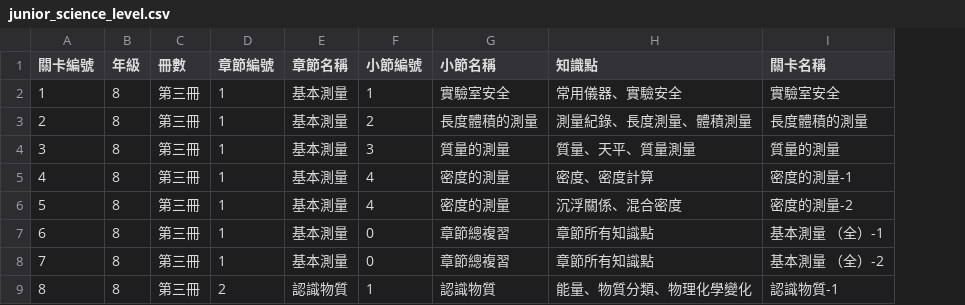
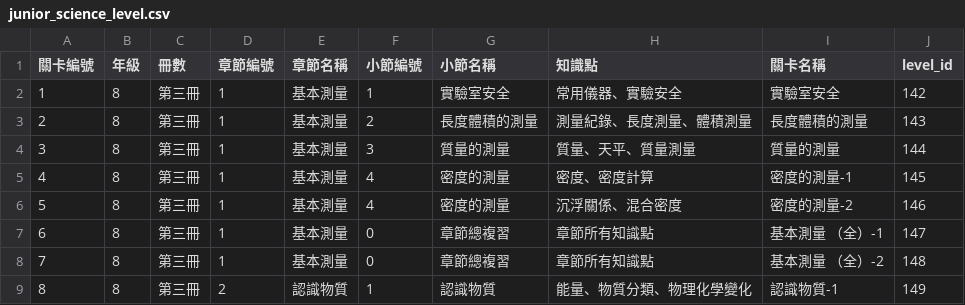
Before and after one commit to DOGTOR-LEARNING/dogtor_app, a CSV file: frontend/superb_flutter_app/assets/edu_data/level_info/junior_science_level.csv, drawn as a sheet; only a part is shown; the diff names each change by its address in the sheet, - before the commit and + after, or states it on an @@ line.

```diff
--- a/frontend/superb_flutter_app/assets/edu_data/level_info/junior_science_level.csv
+++ b/frontend/superb_flutter_app/assets/edu_data/level_info/junior_science_level.csv
+column J (level_id), rows 2-9: 142 | 143 | 144 | 145 | 146 | 147 | 148 | 149
```
Also changed, not shown: 4 other files.
